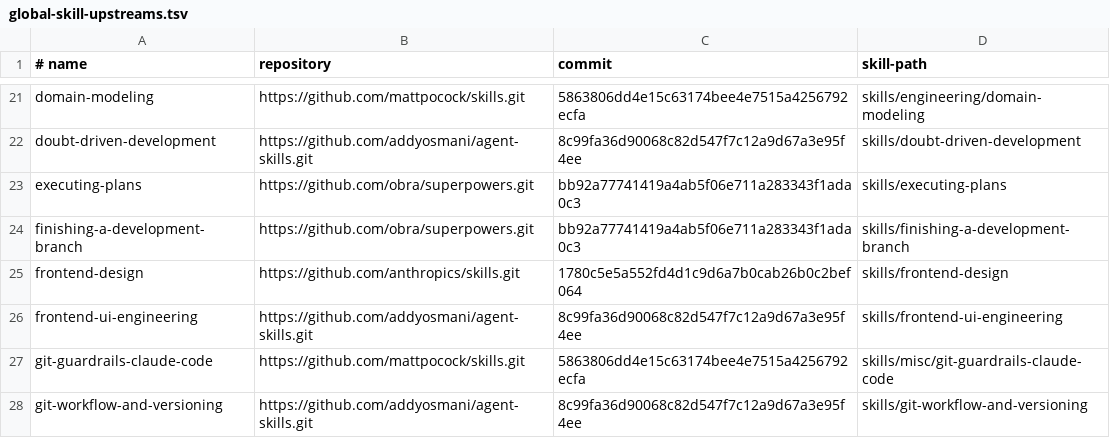
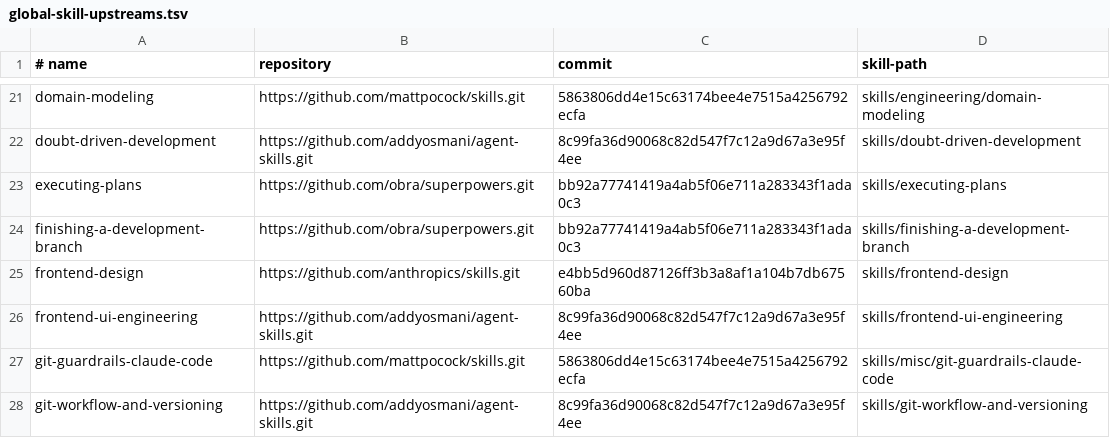
Before and after one commit to skunklabs-uk/codex-skills, a TSV file: config/global-skill-upstreams.tsv, drawn as a sheet; only a part is shown, gaps mark what is left out.

Commit message:
chore(deps): update anthropics/skills digest to e4bb5d9

```diff
--- a/config/global-skill-upstreams.tsv
+++ b/config/global-skill-upstreams.tsv
@@ -24,3 +24,3 @@ executing-plans	https://github.com/obra/superpowers.git	bb92a77741419a4ab5f06e71
 finishing-a-development-branch	https://github.com/obra/superpowers.git	bb92a77741419a4ab5f06e711a283343f1ada0c3	skills/finishing-a-development-branch
-frontend-design	https://github.com/anthropics/skills.git	1780c5e5a552fd4d1c9d6a7b0cab26b0c2bef064	skills/frontend-design
+frontend-design	https://github.com/anthropics/skills.git	e4bb5d960d87126ff3b3a8af1a104b7db67560ba	skills/frontend-design
 frontend-ui-engineering	https://github.com/addyosmani/agent-skills.git	8c99fa36d90068c82d547f7c12a9d67a3e95f4ee	skills/frontend-ui-engineering
```
